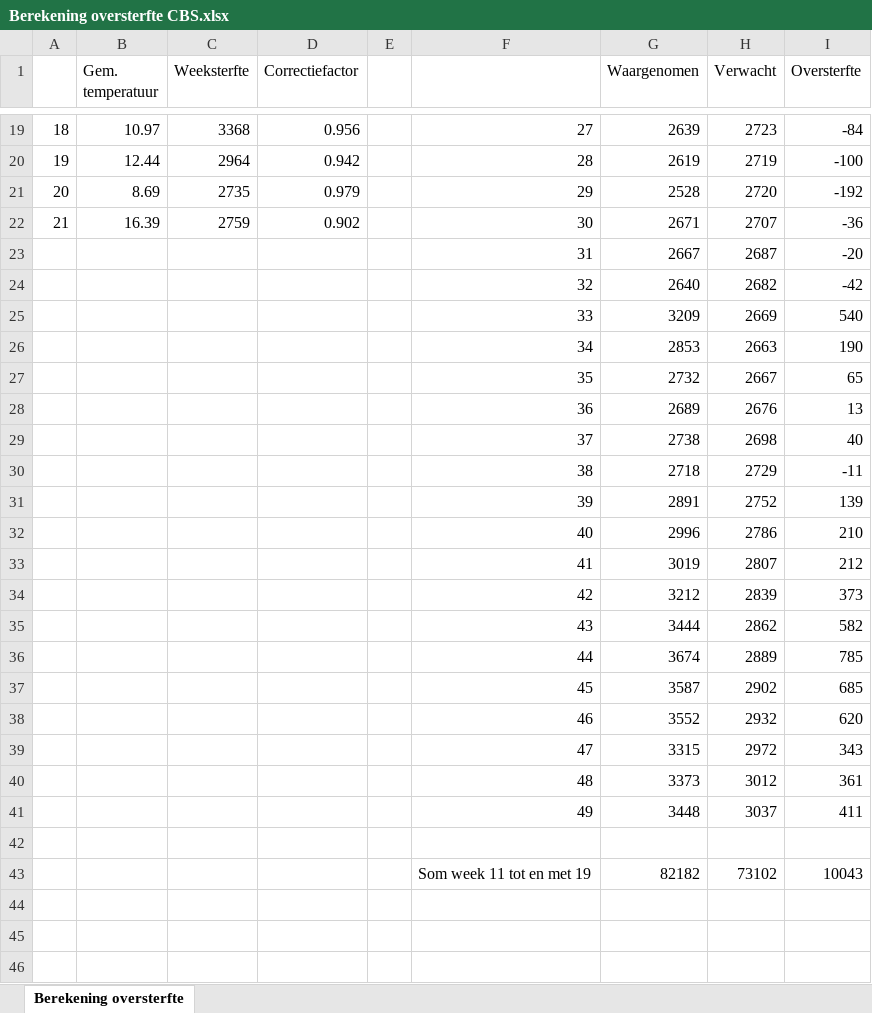
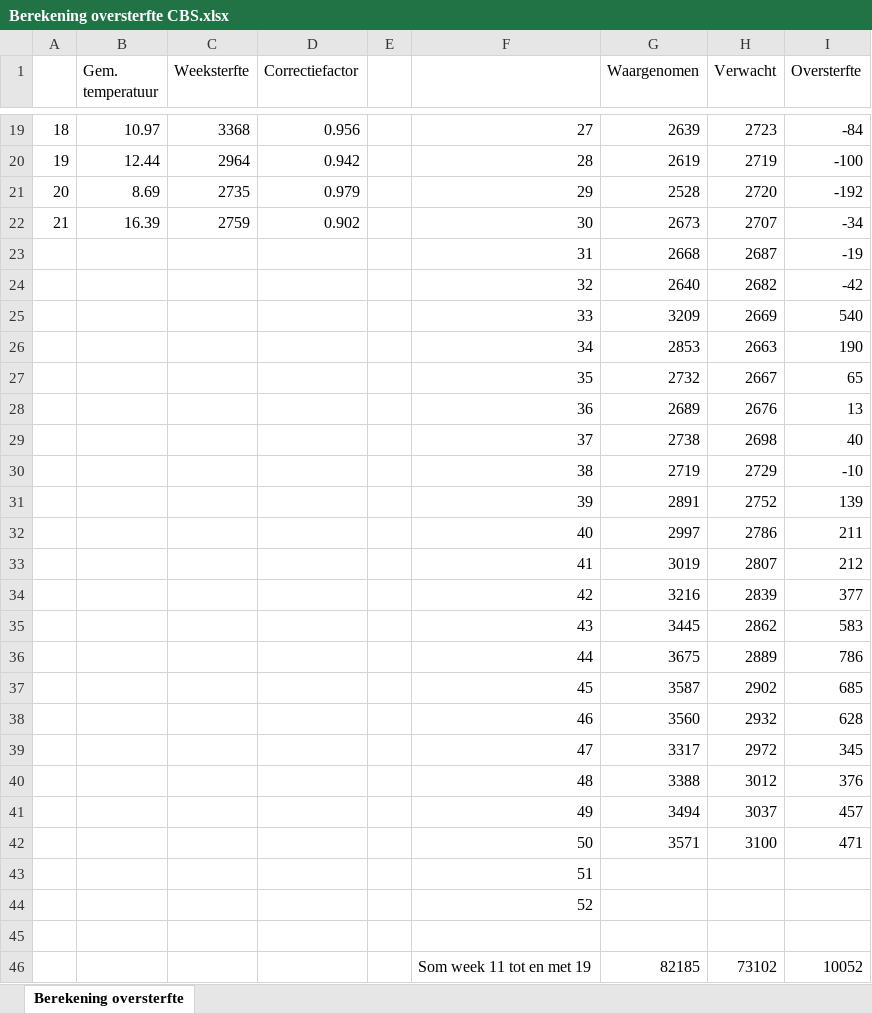
Before and after one commit to mzelst/covid-19, an Excel workbook: workflow/excess_mortality/data/Berekening oversterfte CBS.xlsx, sheet Berekening oversterfte, drawn as a sheet; only a part is shown, gaps mark what is left out; values as stored, in another font and other column widths than the file's, no borders; addresses are those after the commit; the diff names each change by its address in the sheet, - before the commit and + after, or states it on an @@ line.

Commit message:
Excess mortality analyses - Week 50

```diff
--- a/workflow/excess_mortality/data/Berekening oversterfte CBS.xlsx (sheet Berekening oversterfte)
+++ b/workflow/excess_mortality/data/Berekening oversterfte CBS.xlsx (sheet Berekening oversterfte)
-G22 (Waargenomen): 2671
+G22 (Waargenomen): 2673
-I22 (Oversterfte): -36
+I22 (Oversterfte): -34
-G23 (Waargenomen): 2667
+G23 (Waargenomen): 2668
-I23 (Oversterfte): -20
+I23 (Oversterfte): -19
-G30 (Waargenomen): 2718
+G30 (Waargenomen): 2719
-I30 (Oversterfte): -11
+I30 (Oversterfte): -10
-G32 (Waargenomen): 2996
+G32 (Waargenomen): 2997
-I32 (Oversterfte): 210
+I32 (Oversterfte): 211
-G34 (Waargenomen): 3212
+G34 (Waargenomen): 3216
-I34 (Oversterfte): 373
+I34 (Oversterfte): 377
-G35 (Waargenomen): 3444
+G35 (Waargenomen): 3445
-I35 (Oversterfte): 582
+I35 (Oversterfte): 583
-G36 (Waargenomen): 3674
+G36 (Waargenomen): 3675
-I36 (Oversterfte): 785
+I36 (Oversterfte): 786
-G38 (Waargenomen): 3552
+G38 (Waargenomen): 3560
-I38 (Oversterfte): 620
+I38 (Oversterfte): 628
-G39 (Waargenomen): 3315
+G39 (Waargenomen): 3317
-I39 (Oversterfte): 343
+I39 (Oversterfte): 345
-G40 (Waargenomen): 3373
+G40 (Waargenomen): 3388
-I40 (Oversterfte): 361
+I40 (Oversterfte): 376
-G41 (Waargenomen): 3448
+G41 (Waargenomen): 3494
-I41 (Oversterfte): 411
+I41 (Oversterfte): 457
+row 42:  |  |  |  |  | 50 | 3571 | 3100 | 471
+row 43:  |  |  |  |  | 51
+row 44:  |  |  |  |  | 52
-G46 (Waargenomen): 82182
+G46 (Waargenomen): 82185
-I46 (Oversterfte): 10043
+I46 (Oversterfte): 10052
```
Also changed, not shown: 18 other files.
